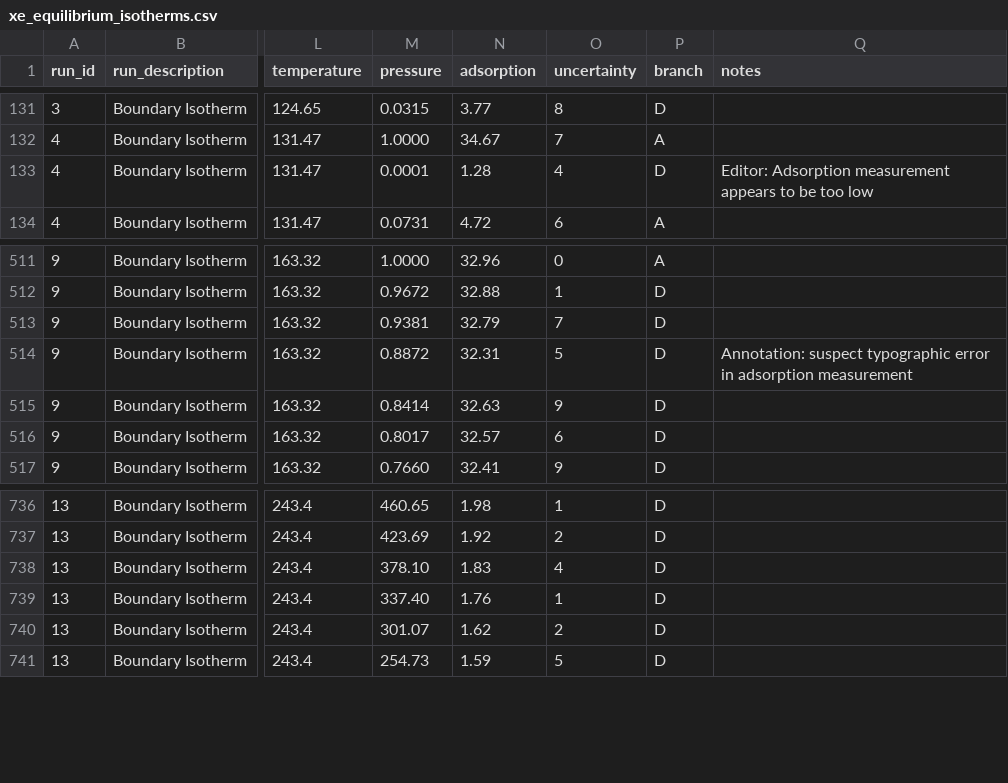
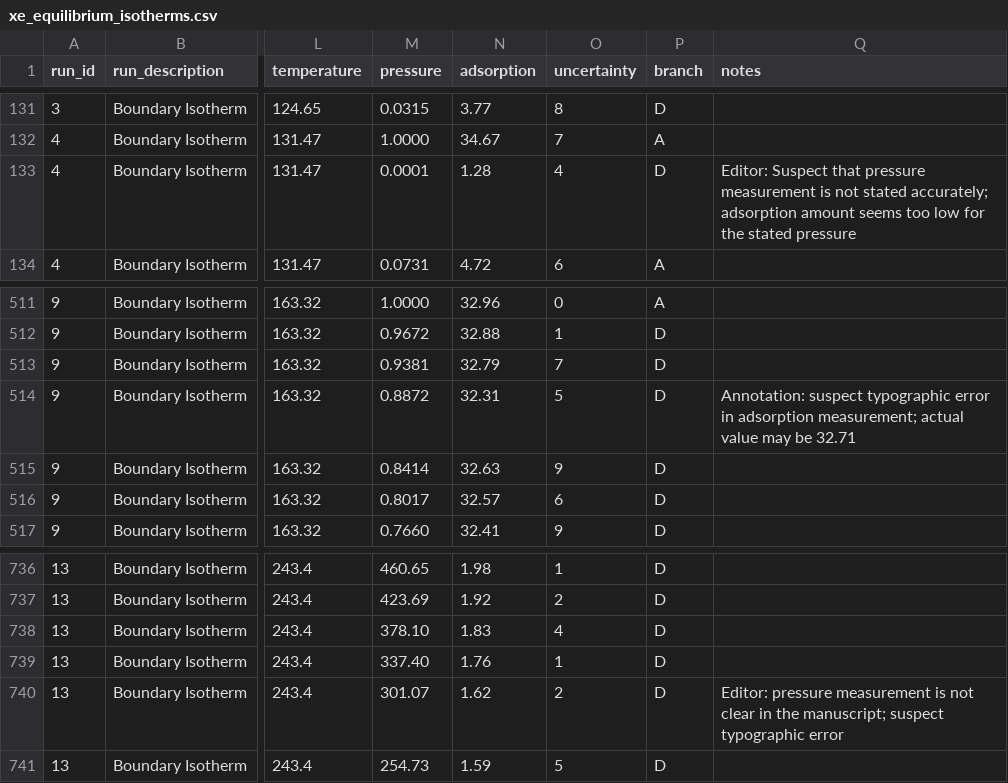
Before and after one commit to NIST-ISODB/AJBrownThesisIsotherms, a CSV file: Boundary_Isotherms/xe_equilibrium_isotherms.csv, drawn as a sheet; only a part is shown, gaps mark what is left out; the diff names each change by its address in the sheet, - before the commit and + after, or states it on an @@ line.

Commit message:
data: updated editor's comments in Xe boundary isotherm file

```diff
--- a/Boundary_Isotherms/xe_equilibrium_isotherms.csv
+++ b/Boundary_Isotherms/xe_equilibrium_isotherms.csv
-Q133 (notes): Editor: Adsorption measurement appears to be too low
+Q133 (notes): Editor: Suspect that pressure measurement is not stated accurately; adsorption amount seems too low for the stated pressure
-Q514 (notes): …in adsorption measurement
+Q514 (notes): …in adsorption measurement; actual value may be 32.71
-Q740 (notes): (empty)
+Q740 (notes): Editor: pressure measurement is not clear in the manuscript; suspect typographic error
```
